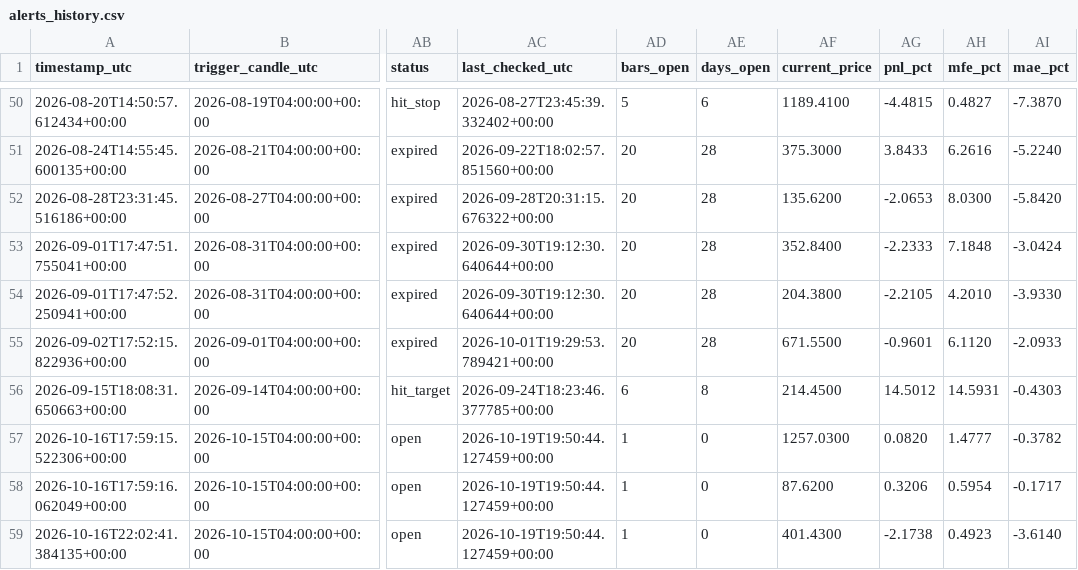
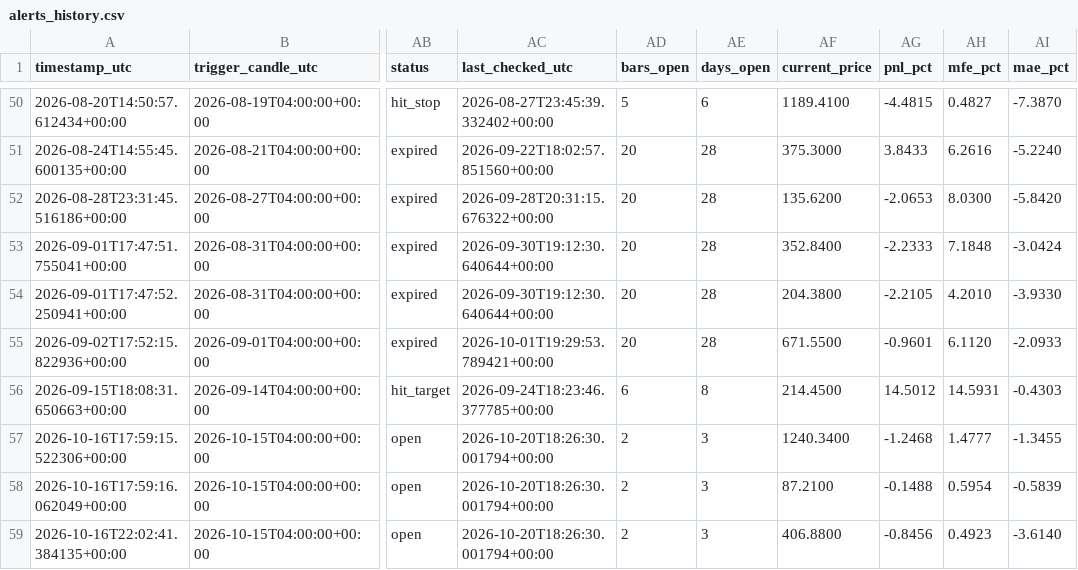
Before and after one commit to ronaldfj/nyse_price_alerts, a CSV file: alerts_history.csv, drawn as a sheet; only a part is shown, gaps mark what is left out; the diff names each change by its address in the sheet, - before the commit and + after, or states it on an @@ line.

```diff
--- a/alerts_history.csv
+++ b/alerts_history.csv
-AC57:AC59 (last_checked_utc): 2026-10-19T19:50:44.127459+00:00
+AC57:AC59 (last_checked_utc): 2026-10-20T18:26:30.001794+00:00
-AD57:AD59 (bars_open): 1
+AD57:AD59 (bars_open): 2
-AE57:AE59 (days_open): 0
+AE57:AE59 (days_open): 3
-AF57 (current_price): 1257.0300
+AF57 (current_price): 1240.3400
-AG57 (pnl_pct): 0.0820
+AG57 (pnl_pct): -1.2468
-AI57 (mae_pct): -0.3782
+AI57 (mae_pct): -1.3455
-AF58 (current_price): 87.6200
+AF58 (current_price): 87.2100
-AG58 (pnl_pct): 0.3206
+AG58 (pnl_pct): -0.1488
-AI58 (mae_pct): -0.1717
+AI58 (mae_pct): -0.5839
-AF59 (current_price): 401.4300
+AF59 (current_price): 406.8800
-AG59 (pnl_pct): -2.1738
+AG59 (pnl_pct): -0.8456
```
